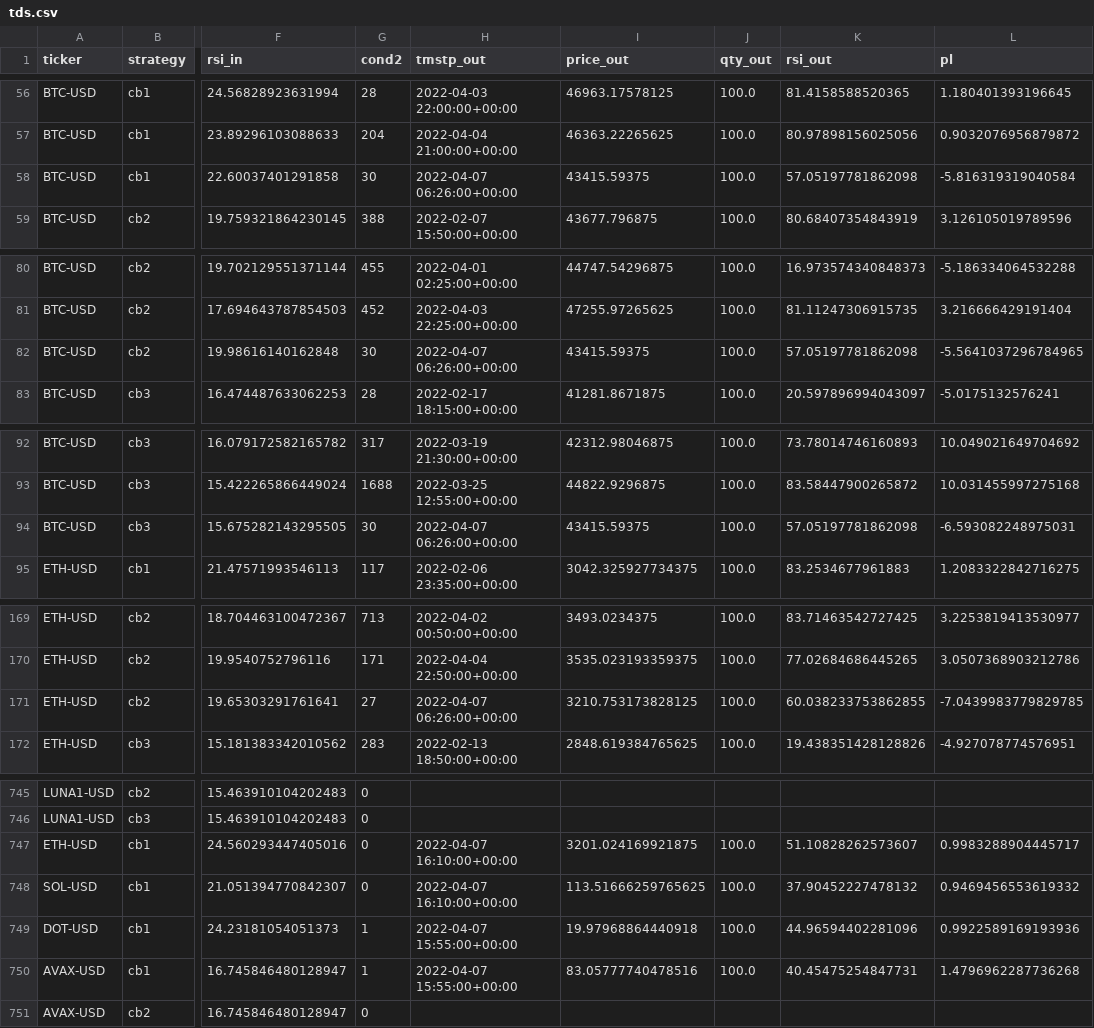
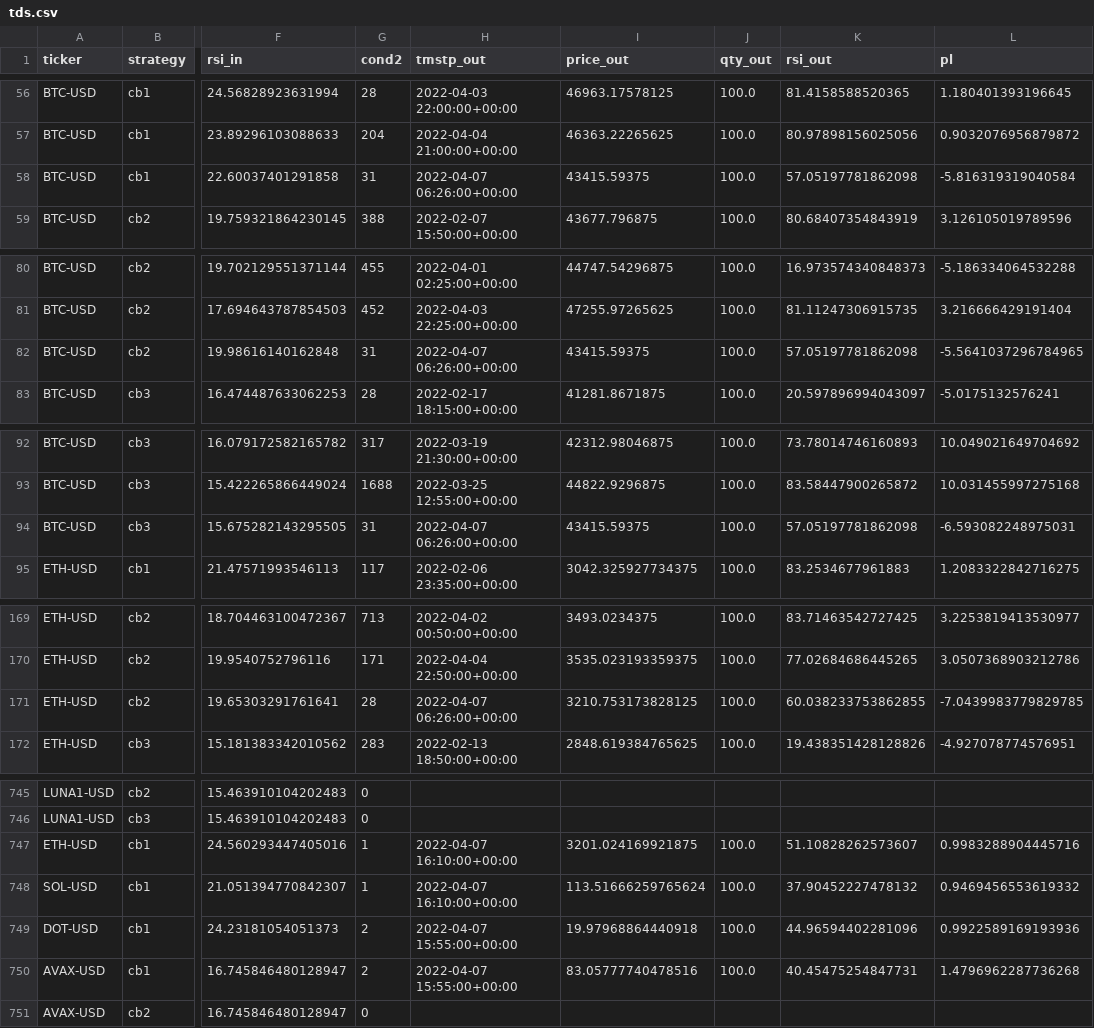
Before and after one commit to sjuanandres0/Chewbacca, a CSV file: tds.csv, drawn as a sheet; only a part is shown, gaps mark what is left out; the diff covers the shown part only; the diff names each change by its address in the sheet, - before the commit and + after, or states it on an @@ line.

```diff
--- a/tds.csv
+++ b/tds.csv
-G58 (cond2): 30
+G58 (cond2): 31
-G82 (cond2): 30
+G82 (cond2): 31
-G94 (cond2): 30
+G94 (cond2): 31
-G171 (cond2): 27
+G171 (cond2): 28
-G747:G748 (cond2): 0
+G747:G748 (cond2): 1
-L747 (pl): 0.9983288904445717
+L747 (pl): 0.9983288904445716
-I748 (price_out): 113.51666259765625
+I748 (price_out): 113.51666259765624
-G749:G750 (cond2): 1
+G749:G750 (cond2): 2
```
Also changed, not shown: 7 edited cells elsewhere in this file.
